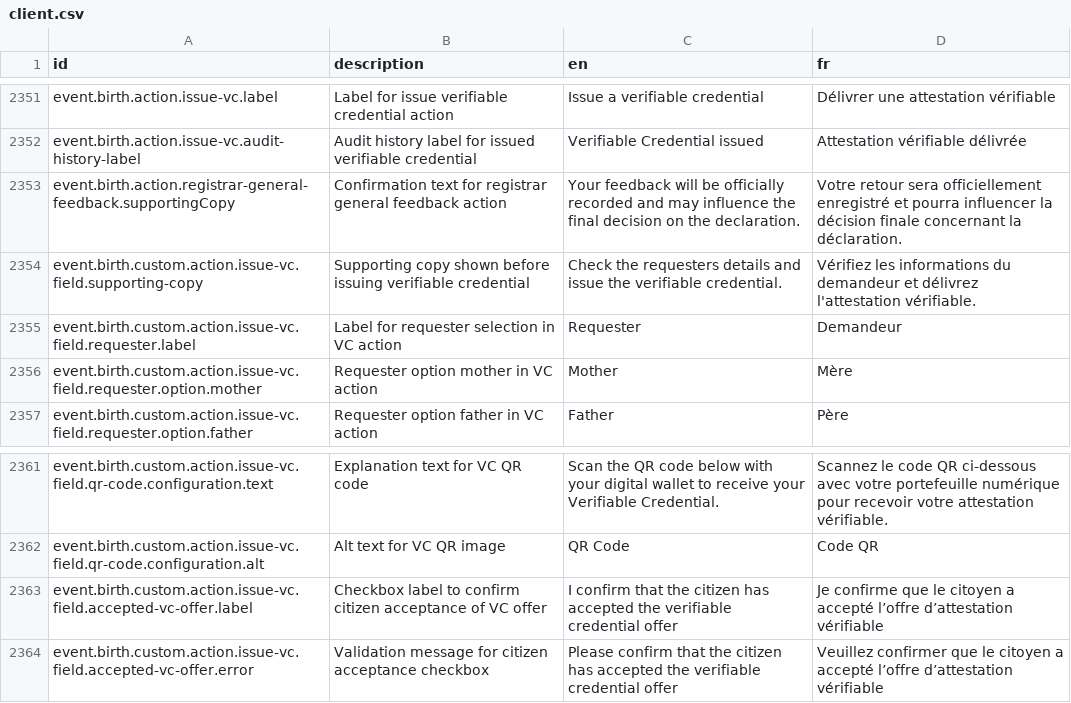
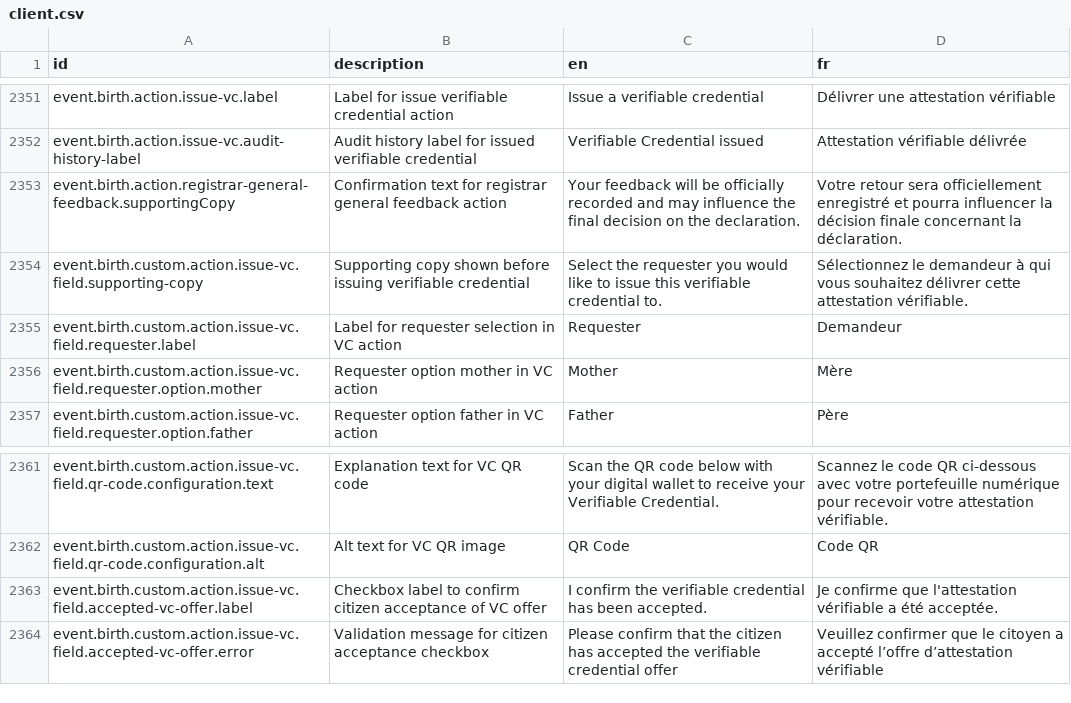
Before and after one commit to opencrvs/opencrvs-farajaland, a CSV file: src/translations/client.csv, drawn as a sheet; only a part is shown, gaps mark what is left out.

Commit message:
update translation for verifiable credentials

```diff
--- a/src/translations/client.csv
+++ b/src/translations/client.csv
@@ -2355,3 +2355,3 @@ event.birth.action.issue-vc.audit-history-label,Audit history label for issued v
 event.birth.action.registrar-general-feedback.supportingCopy,Confirmation text for registrar general feedback action,Your feedback will be officially recorded and may influence the final decision on the declaration.,Votre retour sera officiellement enregistré et pourra influencer la décision finale concernant la déclaration.
-event.birth.custom.action.issue-vc.field.supporting-copy,Supporting copy shown before issuing verifiable credential,Check the requesters details and issue the verifiable credential.,Vérifiez les informations du demandeur et délivrez l'attestation vérifiable.
+event.birth.custom.action.issue-vc.field.supporting-copy,Supporting copy shown before issuing verifiable credential,Select the requester you would like to issue this verifiable credential to.,Sélectionnez le demandeur à qui vous souhaitez délivrer cette attestation vérifiable.
 event.birth.custom.action.issue-vc.field.requester.label,Label for requester selection in VC action,Requester,Demandeur
@@ -2364,3 +2364,3 @@ event.birth.custom.action.issue-vc.field.qr-code.configuration.text,Explanation
 event.birth.custom.action.issue-vc.field.qr-code.configuration.alt,Alt text for VC QR image,QR Code,Code QR
-event.birth.custom.action.issue-vc.field.accepted-vc-offer.label,Checkbox label to confirm citizen acceptance of VC offer,I confirm that the citizen has accepted the verifiable credential offer,Je confirme que le citoyen a accepté l’offre d’attestation vérifiable
+event.birth.custom.action.issue-vc.field.accepted-vc-offer.label,Checkbox label to confirm citizen acceptance of VC offer,I confirm the verifiable credential has been accepted.,Je confirme que l'attestation vérifiable a été acceptée.
 event.birth.custom.action.issue-vc.field.accepted-vc-offer.error,Validation message for citizen acceptance checkbox,Please confirm that the citizen has accepted the verifiable credential offer,Veuillez confirmer que le citoyen a accepté l’offre d’attestation vérifiable
```
Also changed, not shown: 1 other file.
